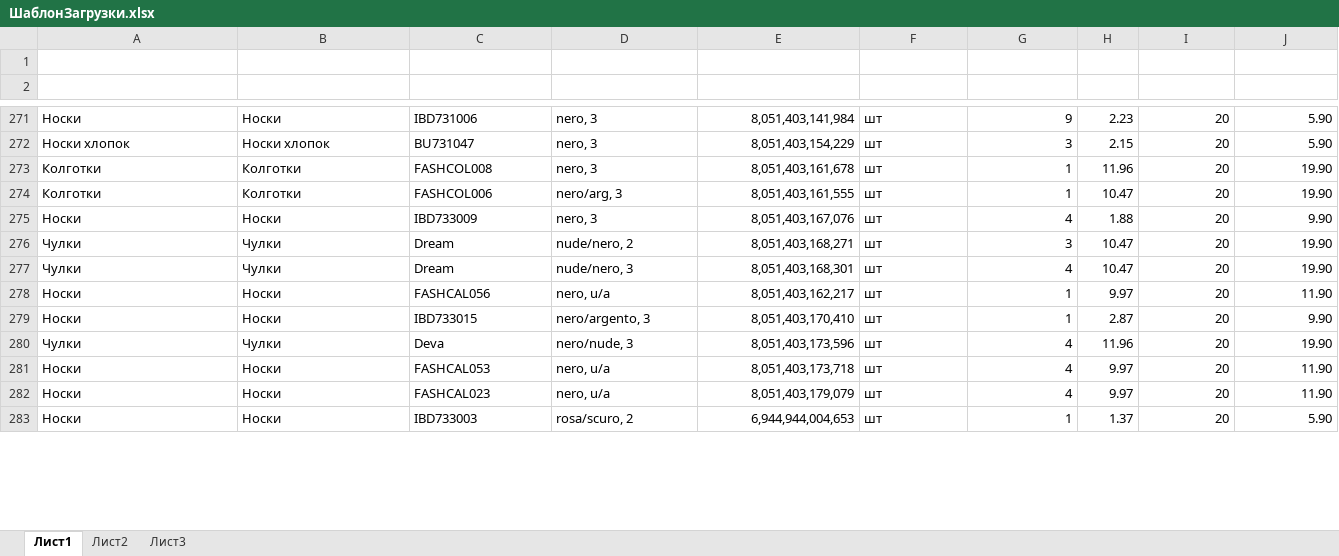
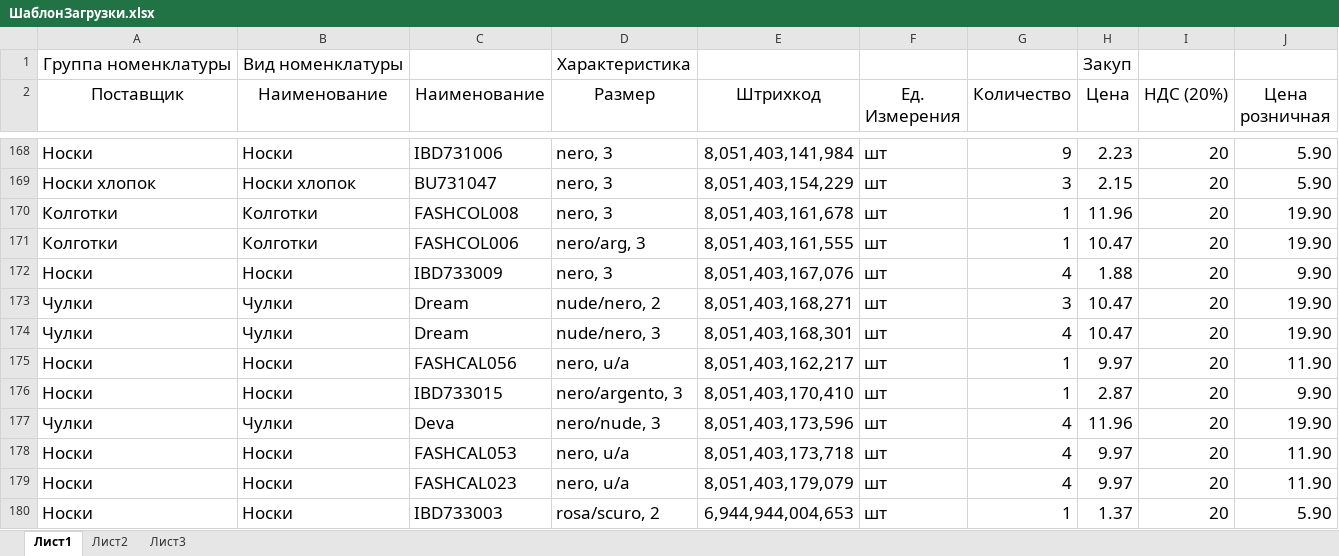
Before and after one commit to SergeyVolotovskij/IR_Excel_3, an Excel workbook: ШаблонЗагрузки.xlsx, sheet Лист1, drawn as a sheet; only a part is shown, gaps mark what is left out; values as stored, in another font and other column widths than the file's, no borders; addresses are those after the commit; the diff covers the shown part only; the diff names each change by its address in the sheet, - before the commit and + after, or states it on an @@ line.

```diff
--- a/ШаблонЗагрузки.xlsx (sheet Лист1)
+++ b/ШаблонЗагрузки.xlsx (sheet Лист1)
-row 1: (empty)
+row 1: Группа номенклатуры | Вид номенклатуры |  | Характеристика |  |  |  | Закуп
-row 2: (empty)
+row 2: Поставщик | Наименование | Наименование | Размер | Штрихкод | Ед. Измерения | Количество | Цена | НДС (20%) | Цена розничная
@@ A168:J180 text size: larger @@
```
Also changed, not shown: 94 added rows, 197 removed rows, 10 edited cells and cell formats elsewhere in this sheet, АЛФ0279001.xlsx, 15 other files.
